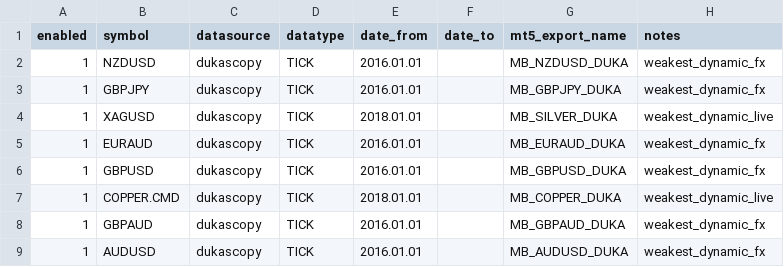
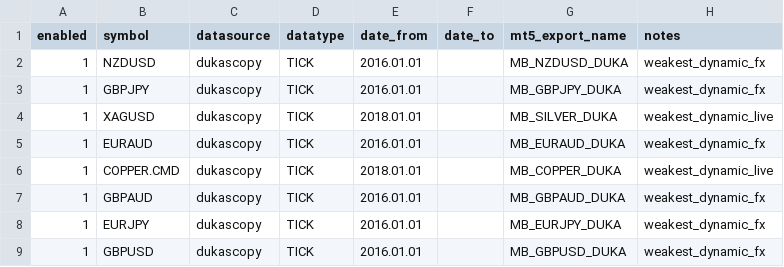
Before and after one commit to skitela/potential-robot, a CSV file: TOOLS/qdm_weakest_pack.csv, drawn as a sheet.

```diff
--- a/TOOLS/qdm_weakest_pack.csv
+++ b/TOOLS/qdm_weakest_pack.csv
@@ -5,5 +5,5 @@
 "1","EURAUD","dukascopy","TICK","2016.01.01","","MB_EURAUD_DUKA","weakest_dynamic_fx"
-"1","GBPUSD","dukascopy","TICK","2016.01.01","","MB_GBPUSD_DUKA","weakest_dynamic_fx"
 "1","COPPER.CMD","dukascopy","TICK","2018.01.01","","MB_COPPER_DUKA","weakest_dynamic_live"
 "1","GBPAUD","dukascopy","TICK","2016.01.01","","MB_GBPAUD_DUKA","weakest_dynamic_fx"
-"1","AUDUSD","dukascopy","TICK","2016.01.01","","MB_AUDUSD_DUKA","weakest_dynamic_fx"
+"1","EURJPY","dukascopy","TICK","2016.01.01","","MB_EURJPY_DUKA","weakest_dynamic_fx"
+"1","GBPUSD","dukascopy","TICK","2016.01.01","","MB_GBPUSD_DUKA","weakest_dynamic_fx"
```
Also changed, not shown: 3 other files.
